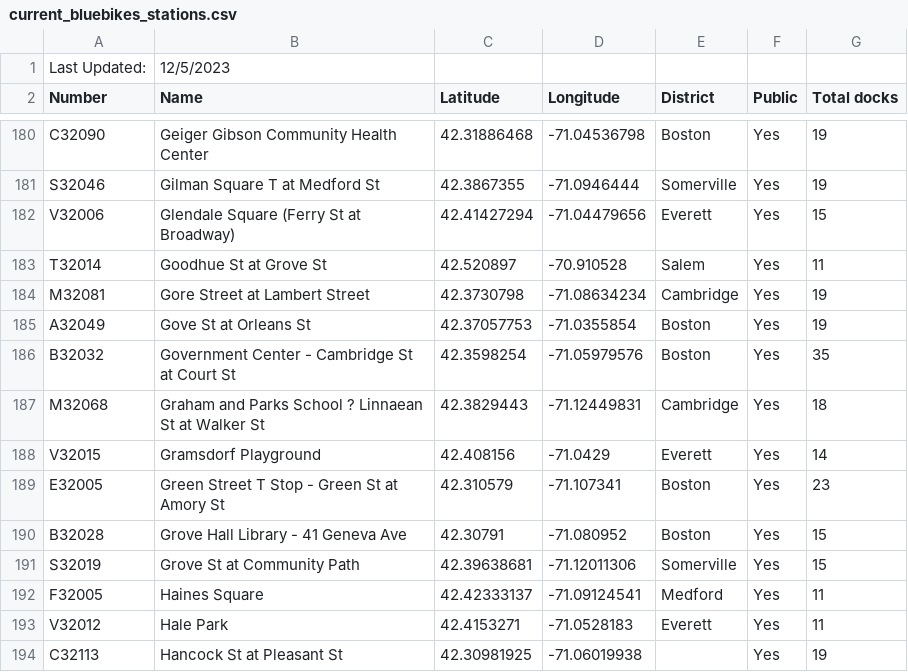
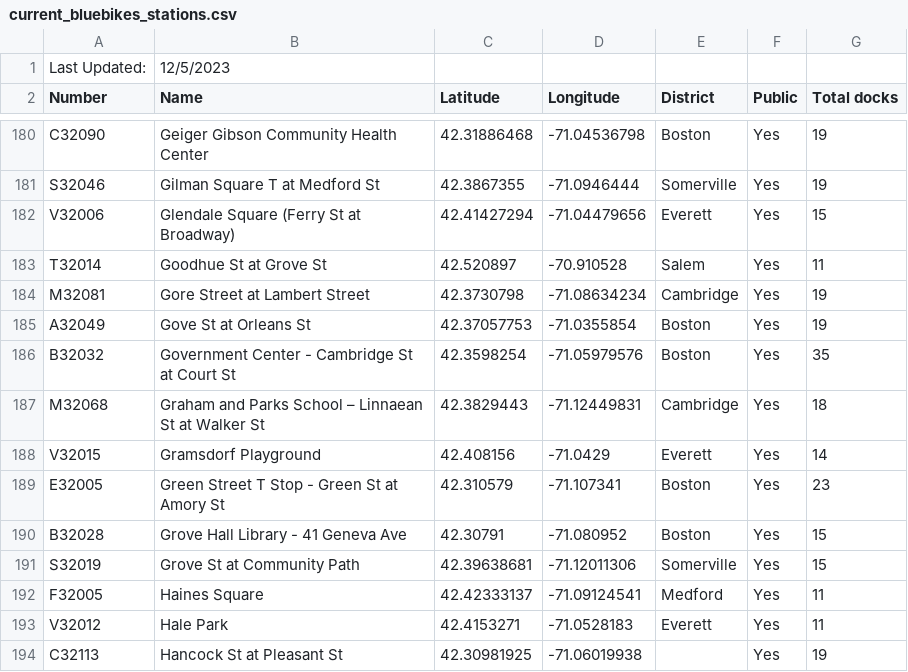
Before and after one commit to tzhang1hsph/BKC_group3, a CSV file: data/raw/current_bluebikes_stations.csv, drawn as a sheet; only a part is shown, gaps mark what is left out.

Commit message:
Added plotly maps of BlueBike stations; fixed a station name in dataset

```diff
--- a/data/raw/current_bluebikes_stations.csv
+++ b/data/raw/current_bluebikes_stations.csv
@@ -186,3 +186,3 @@ A32049,Gove St at Orleans St,42.37057753,-71.0355854,Boston,Yes,19
 B32032,Government Center - Cambridge St at Court St,42.3598254,-71.05979576,Boston,Yes,35
-M32068,Graham and Parks School ? Linnaean St at Walker St,42.3829443,-71.12449831,Cambridge,Yes,18
+M32068,Graham and Parks School – Linnaean St at Walker St,42.3829443,-71.12449831,Cambridge,Yes,18
 V32015,Gramsdorf Playground,42.408156,-71.0429,Everett,Yes,14
```
Also changed, not shown: 2 other files.
